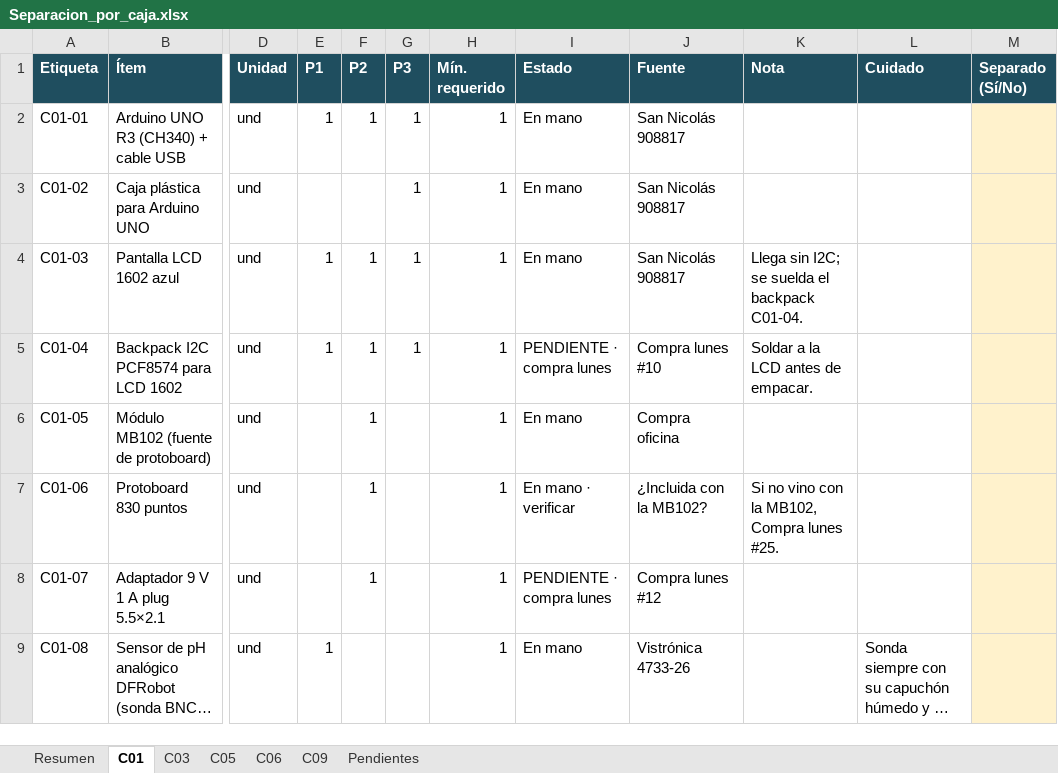
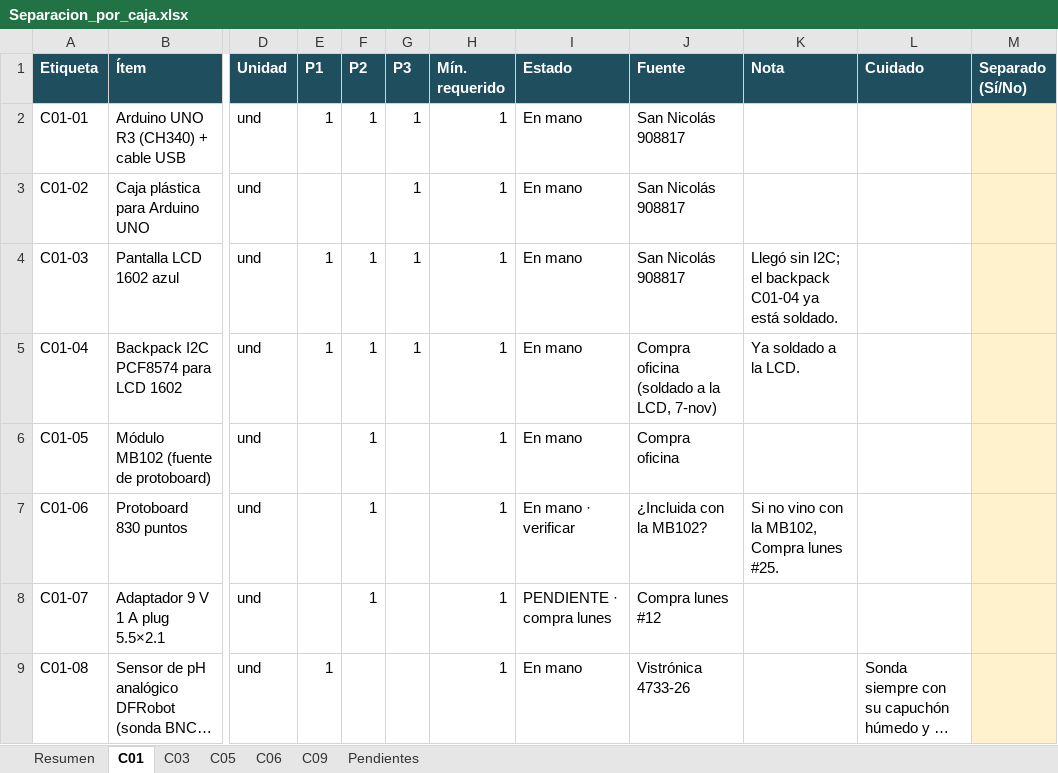
Before and after one commit to Jhonatand26/kits-steam-dislumbra, an Excel workbook: exports/Separacion_por_caja.xlsx, sheet C01, drawn as a sheet; only a part is shown, gaps mark what is left out; long unchanged cells end in …; values as stored, in another font and other column widths than the file's, no borders; conditional formats not drawn; the diff names each change by its address in the sheet, - before the commit and + after, or states it on an @@ line.

```diff
--- a/exports/Separacion_por_caja.xlsx (sheet C01)
+++ b/exports/Separacion_por_caja.xlsx (sheet C01)
-K4 (Nota): Llega sin I2C; se suelda el backpack C01-04.
+K4 (Nota): Llegó sin I2C; el backpack C01-04 ya está soldado.
-I5 (Estado): PENDIENTE · compra lunes
+I5 (Estado): En mano
-J5 (Fuente): Compra lunes #10
+J5 (Fuente): Compra oficina (soldado a la LCD, 7-nov)
-K5 (Nota): Soldar a la LCD antes de empacar.
+K5 (Nota): Ya soldado a la LCD.
```
Also changed, not shown: sheet Pendientes, sheet C05, sheet C09, sheet C06, exports/Faltantes_BOM_Kits_STEAM.xlsx, 5 other files.
